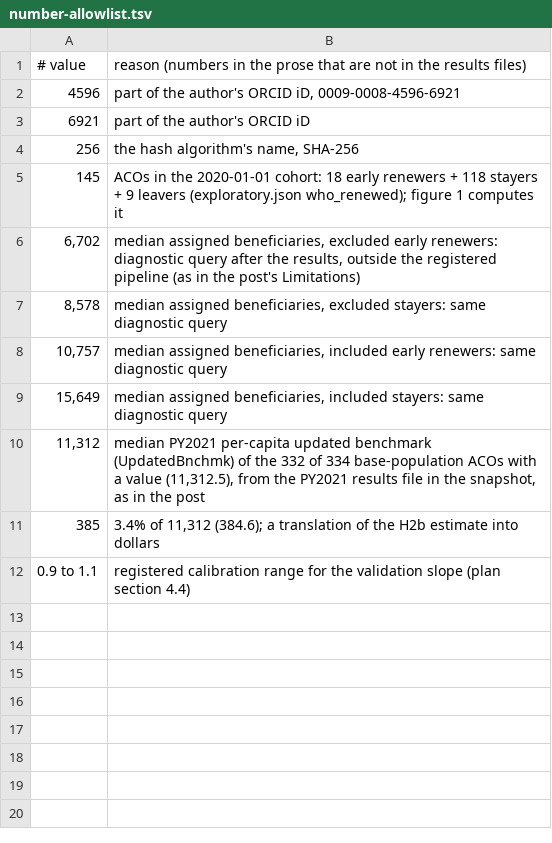
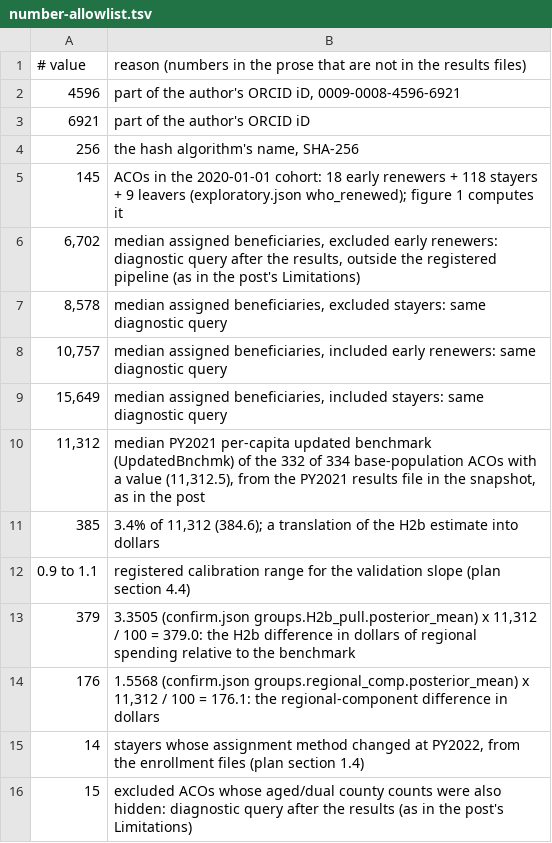
Before and after one commit to stharrold/mssp-paper-2026, a TSV file: data/number-allowlist.tsv, drawn as a sheet; the diff names each change by its address in the sheet, - before the commit and + after, or states it on an @@ line.

```diff
--- a/data/number-allowlist.tsv
+++ b/data/number-allowlist.tsv
+row 13: 379 | 3.3505 (confirm.json groups.H2b_pull.posterior_mean) x 11,312 / 100 = 379.0: the H2b difference in dollars of regional spending relative to the benchmark
+row 14: 176 | 1.5568 (confirm.json groups.regional_comp.posterior_mean) x 11,312 / 100 = 176.1: the regional-component difference in dollars
+row 15: 14 | stayers whose assignment method changed at PY2022, from the enrollment files (plan section 1.4)
+row 16: 15 | excluded ACOs whose aged/dual county counts were also hidden: diagnostic query after the results (as in the post's Limitations)
```
Also changed, not shown: 28 other files.
